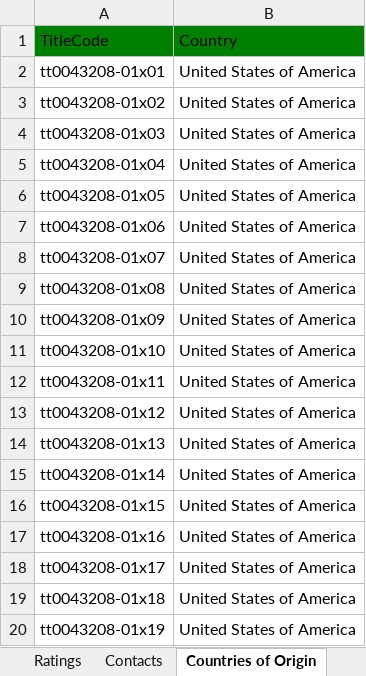
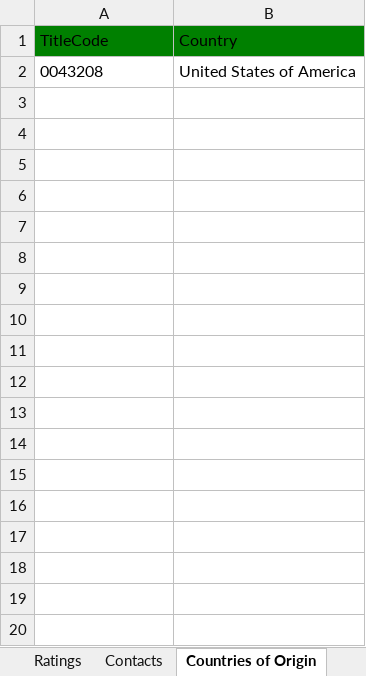
Before and after one commit to joshcreter/ft-tmdb, an Excel workbook: output/I Love Lucy.xlsx, sheet Countries of Origin, drawn as a sheet; only a part is shown; values as stored, in another font and other column widths than the file's, no borders; the diff covers the shown part only; the diff names each change by its address in the sheet, - before the commit and + after, or states it on an @@ line.

```diff
--- a/output/I Love Lucy.xlsx (sheet Countries of Origin)
+++ b/output/I Love Lucy.xlsx (sheet Countries of Origin)
-A2 (TitleCode): tt0043208-01x01
+A2 (TitleCode): 0043208
-row 3: tt0043208-01x02 | United States of America
-row 4: tt0043208-01x03 | United States of America
-row 5: tt0043208-01x04 | United States of America
-row 6: tt0043208-01x05 | United States of America
-row 7: tt0043208-01x06 | United States of America
-row 8: tt0043208-01x07 | United States of America
-row 9: tt0043208-01x08 | United States of America
-row 10: tt0043208-01x09 | United States of America
-row 11: tt0043208-01x10 | United States of America
-row 12: tt0043208-01x11 | United States of America
-row 13: tt0043208-01x12 | United States of America
-row 14: tt0043208-01x13 | United States of America
-row 15: tt0043208-01x14 | United States of America
-row 16: tt0043208-01x15 | United States of America
-row 17: tt0043208-01x16 | United States of America
-row 18: tt0043208-01x17 | United States of America
-row 19: tt0043208-01x18 | United States of America
-row 20: tt0043208-01x19 | United States of America
```
Also changed, not shown: 161 removed rows elsewhere in this sheet, sheet Episode Contacts, sheet Episode, sheet Applications, sheet Ratings, sheet Genres, sheet Season Contacts, 6 more sheets, other sheet tabs, 26 other files.
